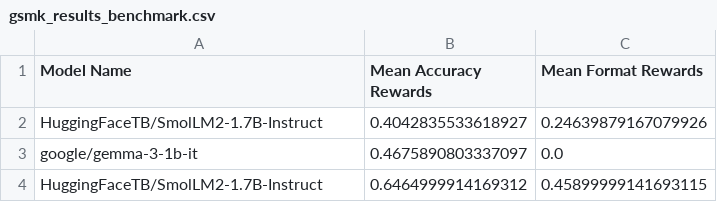
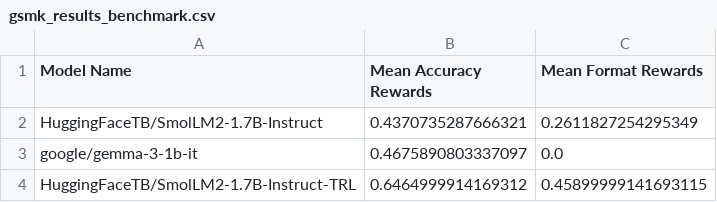
Before and after one commit to pramodith/llm_exploration, a CSV file: results/gsmk_results_benchmark.csv, drawn as a sheet.

```diff
--- a/results/gsmk_results_benchmark.csv
+++ b/results/gsmk_results_benchmark.csv
@@ -1,4 +1,4 @@
 Model Name,Mean Accuracy Rewards,Mean Format Rewards
-HuggingFaceTB/SmolLM2-1.7B-Instruct,0.4042835533618927,0.24639879167079926
+HuggingFaceTB/SmolLM2-1.7B-Instruct,0.4370735287666321,0.2611827254295349
 google/gemma-3-1b-it,0.4675890803337097,0.0
-HuggingFaceTB/SmolLM2-1.7B-Instruct,0.6464999914169312,0.45899999141693115
+HuggingFaceTB/SmolLM2-1.7B-Instruct-TRL,0.6464999914169312,0.45899999141693115
```
Also changed, not shown: 2 other files.
